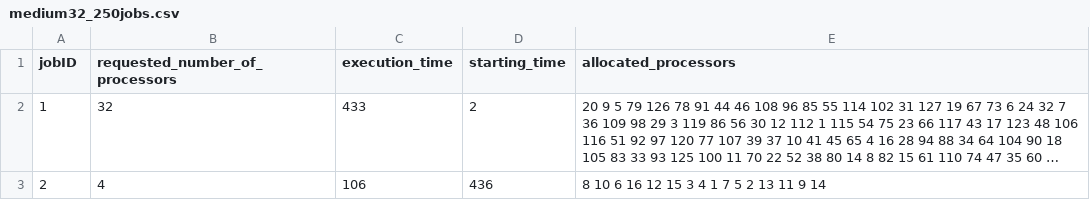
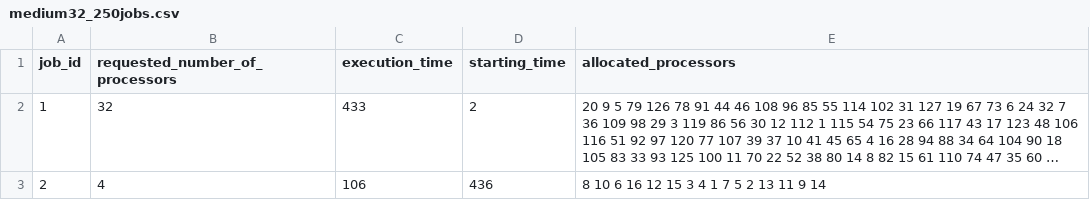
Before and after one commit to EmilienMottet/ensimag-aa-sched, a CSV file: outputs/medium32_250jobs.csv, drawn as a sheet; only a part is shown; long unchanged cells end in …; the diff names each change by its address in the sheet, - before the commit and + after, or states it on an @@ line.

```diff
--- a/outputs/medium32_250jobs.csv
+++ b/outputs/medium32_250jobs.csv
-A1: jobID
+A1: job_id
```
Also changed, not shown: outputs/small5_14jobs.csv, 1 other file.
